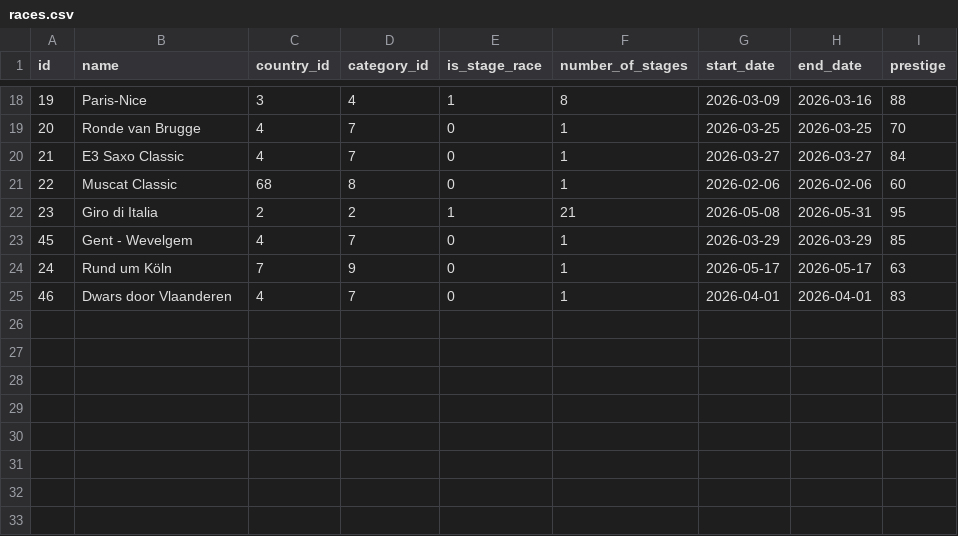
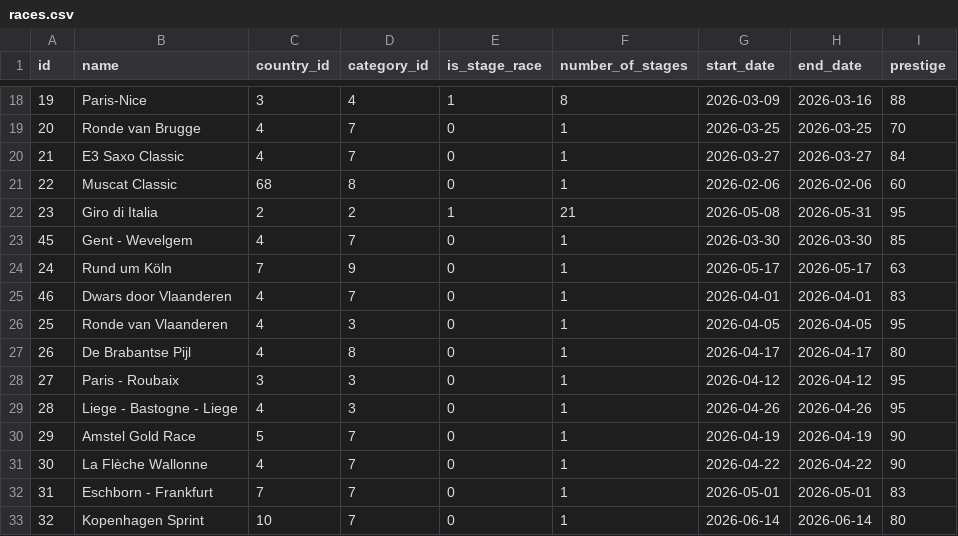
Before and after one commit to michaelkrinningersg-coder/velo, a CSV file: data/csv/races.csv, drawn as a sheet; only a part is shown, gaps mark what is left out.

```diff
--- a/data/csv/races.csv
+++ b/data/csv/races.csv
@@ -22,4 +22,12 @@ id,name,country_id,category_id,is_stage_race,number_of_stages,start_date,end_dat
 23,Giro di Italia,2,2,1,21,2026-05-08,2026-05-31,95
-45,Gent - Wevelgem,4,7,0,1,2026-03-29,2026-03-29,85
+45,Gent - Wevelgem,4,7,0,1,2026-03-30,2026-03-30,85
 24,Rund um Köln,7,9,0,1,2026-05-17,2026-05-17,63
 46,Dwars door Vlaanderen,4,7,0,1,2026-04-01,2026-04-01,83
+25,Ronde van Vlaanderen,4,3,0,1,2026-04-05,2026-04-05,95
+26,De Brabantse Pijl,4,8,0,1,2026-04-17,2026-04-17,80
+27,Paris - Roubaix,3,3,0,1,2026-04-12,2026-04-12,95
+28,Liege - Bastogne - Liege,4,3,0,1,2026-04-26,2026-04-26,95
+29,Amstel Gold Race,5,7,0,1,2026-04-19,2026-04-19,90
+30,La Flèche Wallonne,4,7,0,1,2026-04-22,2026-04-22,90
+31,Eschborn - Frankfurt,7,7,0,1,2026-05-01,2026-05-01,83
+32,Kopenhagen Sprint,10,7,0,1,2026-06-14,2026-06-14,80
```
Also changed, not shown: data/csv/race_program_races.csv, data/csv/riders.csv, 54 other files.
